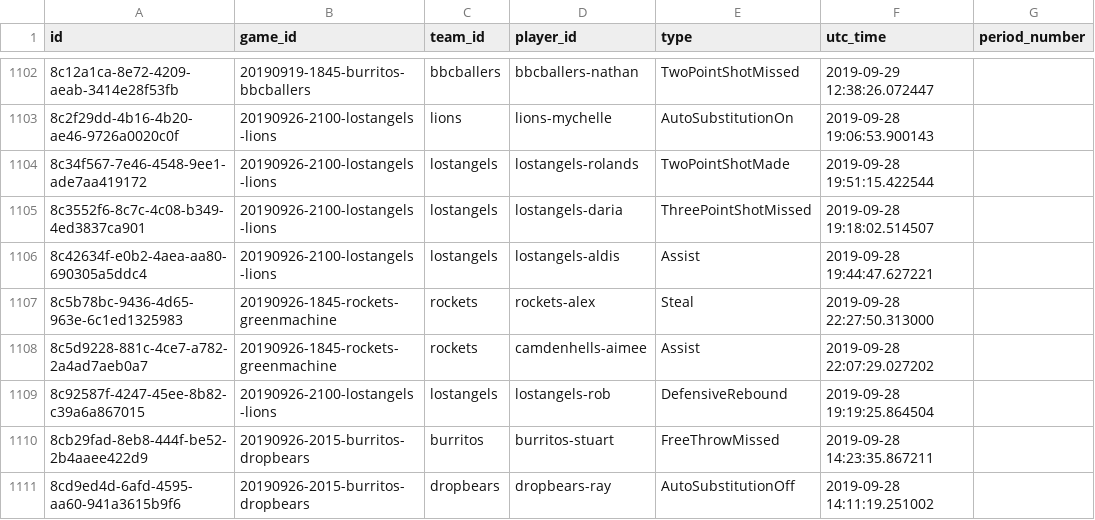
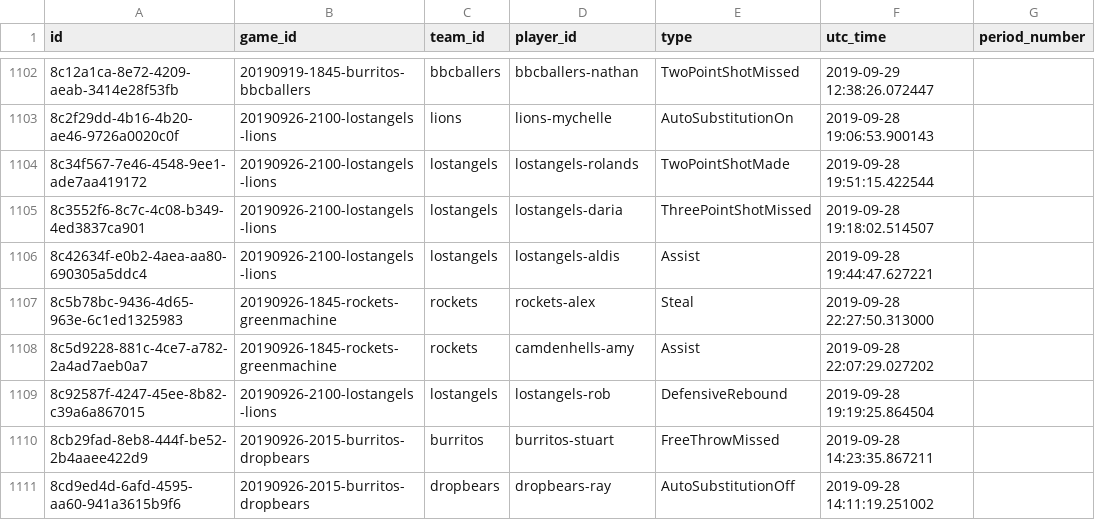
Before and after one commit to zilupe/thegame.report-data, a CSV file: raw_data/season24/sk.v4.2.db/events.csv, drawn as a sheet; only a part is shown, gaps mark what is left out; the diff covers the shown part only; the diff names each change by its address in the sheet, - before the commit and + after, or states it on an @@ line.

Commit message:
Fix Amy's name spelling from Aimee to Amy

```diff
--- a/raw_data/season24/sk.v4.2.db/events.csv
+++ b/raw_data/season24/sk.v4.2.db/events.csv
-D1108 (player_id): camdenhells-aimee
+D1108 (player_id): camdenhells-amy
```
Also changed, not shown: 26 edited cells elsewhere in this file, raw_data/season24/sk.v4.2.db/games_players.csv, raw_data/season24/sk.v4.2.db/players.csv, 3 other files.
